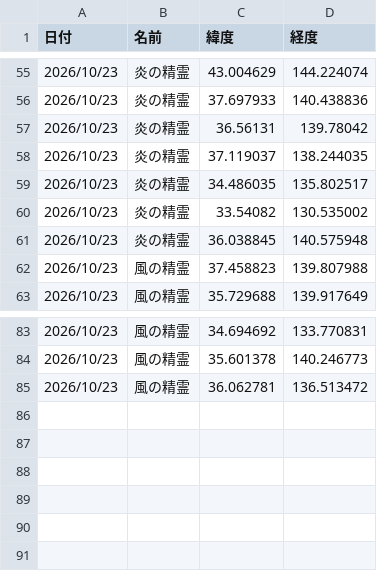
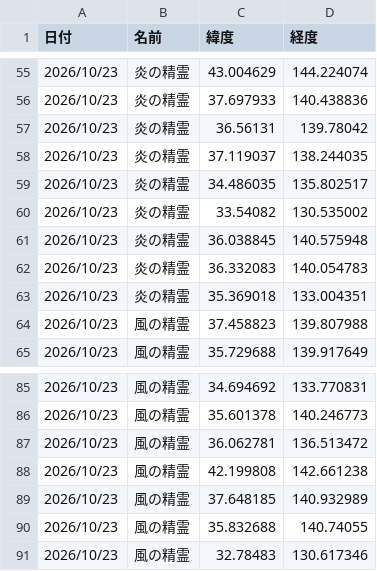
Before and after one commit to griever-0120/maboroshi, a CSV file: spirits-data/202610/20261023.csv, drawn as a sheet; only a part is shown, gaps mark what is left out.

```diff
--- a/spirits-data/202610/20261023.csv
+++ b/spirits-data/202610/20261023.csv
@@ -61,2 +61,4 @@
 2026/10/23,炎の精霊,36.038845,140.575948
+2026/10/23,炎の精霊,36.332083,140.054783
+2026/10/23,炎の精霊,35.369018,133.004351
 2026/10/23,風の精霊,37.458823,139.807988
@@ -85 +87,5 @@
 2026/10/23,風の精霊,36.062781,136.513472
+2026/10/23,風の精霊,42.199808,142.661238
+2026/10/23,風の精霊,37.648185,140.932989
+2026/10/23,風の精霊,35.832688,140.74055
+2026/10/23,風の精霊,32.78483,130.617346
```
Also changed, not shown: spirits-data/all.csv.
